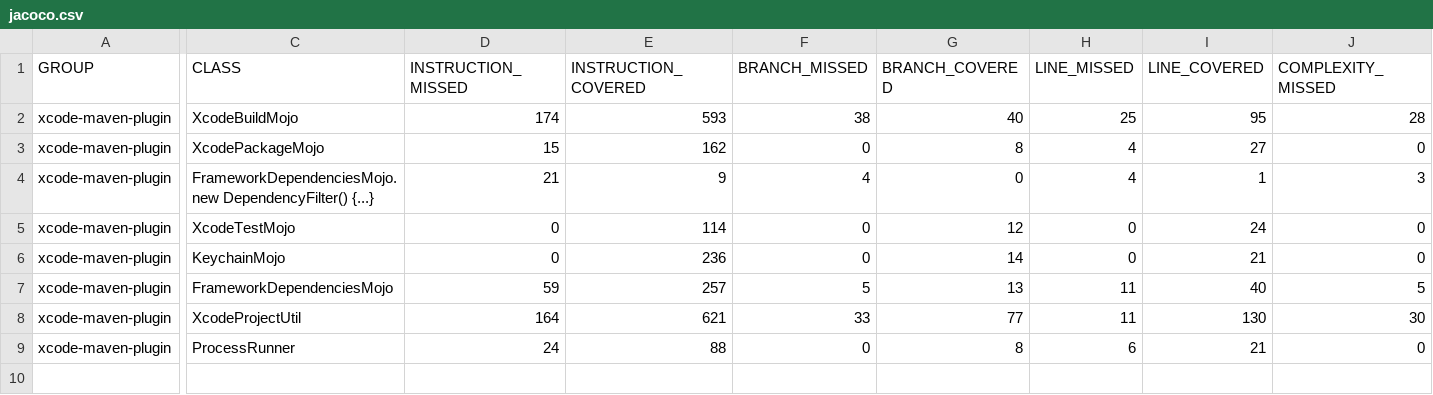
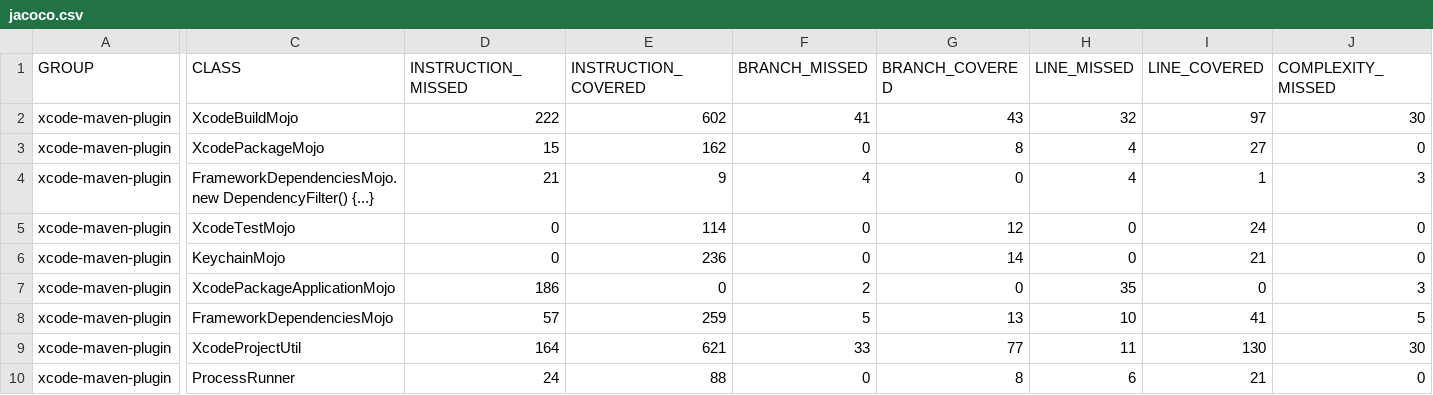
Before and after one commit to mestevens/xcode-maven-plugin, a CSV file: jacoco-merged/jacoco.csv, drawn as a sheet; only a part is shown, gaps mark what is left out; addresses are those after the commit; rows hold the shown columns only; the diff covers the shown part only; the diff names each change by its address in the sheet, - before the commit and + after, or states it on an @@ line.

```diff
--- a/jacoco-merged/jacoco.csv
+++ b/jacoco-merged/jacoco.csv
-D2 (INSTRUCTION_MISSED): 174
+D2 (INSTRUCTION_MISSED): 222
-E2 (INSTRUCTION_COVERED): 593
+E2 (INSTRUCTION_COVERED): 602
-F2 (BRANCH_MISSED): 38
+F2 (BRANCH_MISSED): 41
-G2 (BRANCH_COVERED): 40
+G2 (BRANCH_COVERED): 43
-H2 (LINE_MISSED): 25
+H2 (LINE_MISSED): 32
-I2 (LINE_COVERED): 95
+I2 (LINE_COVERED): 97
-J2 (COMPLEXITY_MISSED): 28
+J2 (COMPLEXITY_MISSED): 30
+row 7: xcode-maven-plugin | XcodePackageApplicationMojo | 186 | 0 | 2 | 0 | 35 | 0 | 3
-D8 (INSTRUCTION_MISSED): 59
+D8 (INSTRUCTION_MISSED): 57
-E8 (INSTRUCTION_COVERED): 257
+E8 (INSTRUCTION_COVERED): 259
-H8 (LINE_MISSED): 11
+H8 (LINE_MISSED): 10
-I8 (LINE_COVERED): 40
+I8 (LINE_COVERED): 41
```
Also changed, not shown: 1 edited cell elsewhere in this file, jacoco-ut/jacoco.csv, 46 other files.
